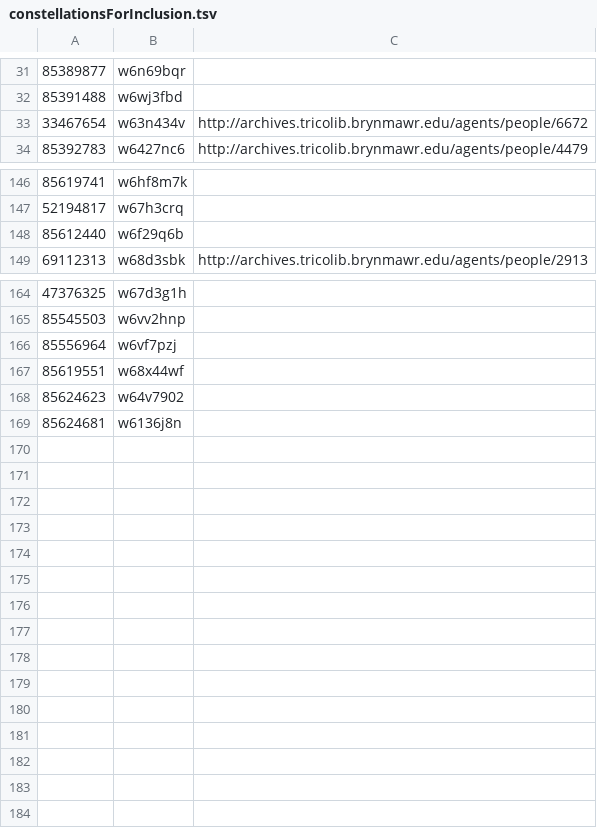
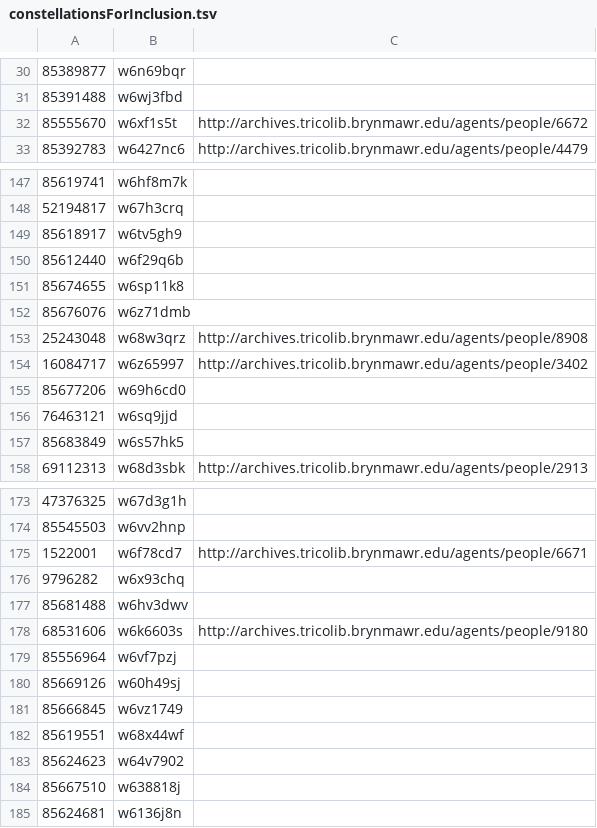
Before and after one commit to swat-ds/our-beloved-friend, a TSV file: constellationsForInclusion.tsv, drawn as a sheet; only a part is shown, gaps mark what is left out; removed rows and columns are numbered as before the commit, all else as after; the diff covers the shown part only; the diff names each change by its address in the sheet, - before the commit and + after, or states it on an @@ line.

Commit message:
Update constellationsForInclusion.tsv

```diff
--- a/constellationsForInclusion.tsv
+++ b/constellationsForInclusion.tsv
-row 33: 33467654 | w63n434v | http://archives.tricolib.brynmawr.edu/agents/people/6672
+row 32: 85555670 | w6xf1s5t | http://archives.tricolib.brynmawr.edu/agents/people/6672
+row 149: 85618917 | w6tv5gh9
+row 151: 85674655 | w6sp11k8
+row 152: 85676076 | w6z71dmb
+row 153: 25243048 | w68w3qrz | http://archives.tricolib.brynmawr.edu/agents/people/8908
+row 154: 16084717 | w6z65997 | http://archives.tricolib.brynmawr.edu/agents/people/3402
+row 155: 85677206 | w69h6cd0
+row 156: 76463121 | w6sq9jjd
+row 157: 85683849 | w6s57hk5
+row 175: 1522001 | w6f78cd7 | http://archives.tricolib.brynmawr.edu/agents/people/6671
+row 176: 9796282 | w6x93chq
+row 177: 85681488 | w6hv3dwv
+row 178: 68531606 | w6k6603s | http://archives.tricolib.brynmawr.edu/agents/people/9180
+row 180: 85669126 | w60h49sj
+row 181: 85666845 | w6vz1749
+row 184: 85667510 | w638818j
```
Also changed, not shown: 3 added rows, 2 removed rows and 3 edited cells elsewhere in this file.
